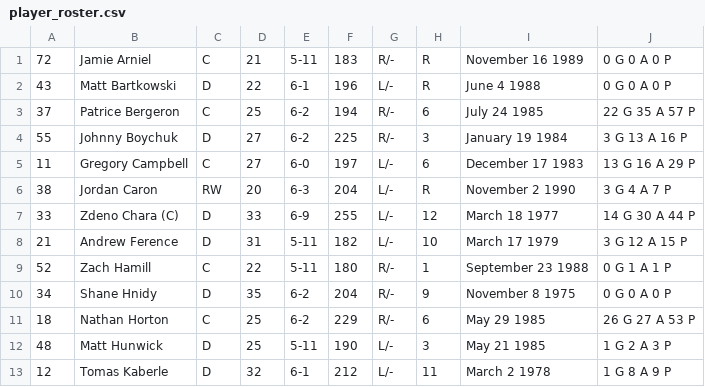
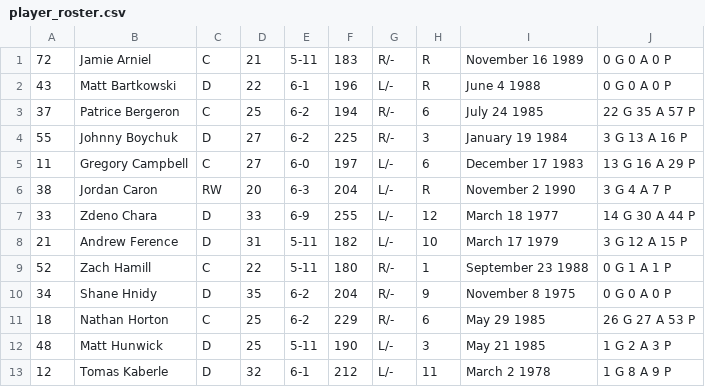
Before and after one commit to jnwcki/sports_database, a CSV file: player_roster.csv, drawn as a sheet; only a part is shown.

Commit message:
cleaned things up. began work on player edit function

```diff
--- a/player_roster.csv
+++ b/player_roster.csv
@@ -6,3 +6,3 @@
 38,Jordan Caron,RW,20,6-3,204,L/-,R,November 2 1990,3 G 4 A 7 P
-33,Zdeno Chara (C),D,33,6-9,255,L/-,12,March 18 1977,14 G 30 A 44 P
+33,Zdeno Chara,D,33,6-9,255,L/-,12,March 18 1977,14 G 30 A 44 P
 21,Andrew Ference,D,31,5-11,182,L/-,10,March 17 1979,3 G 12 A 15 P
```
Also changed, not shown: 2 other files.
